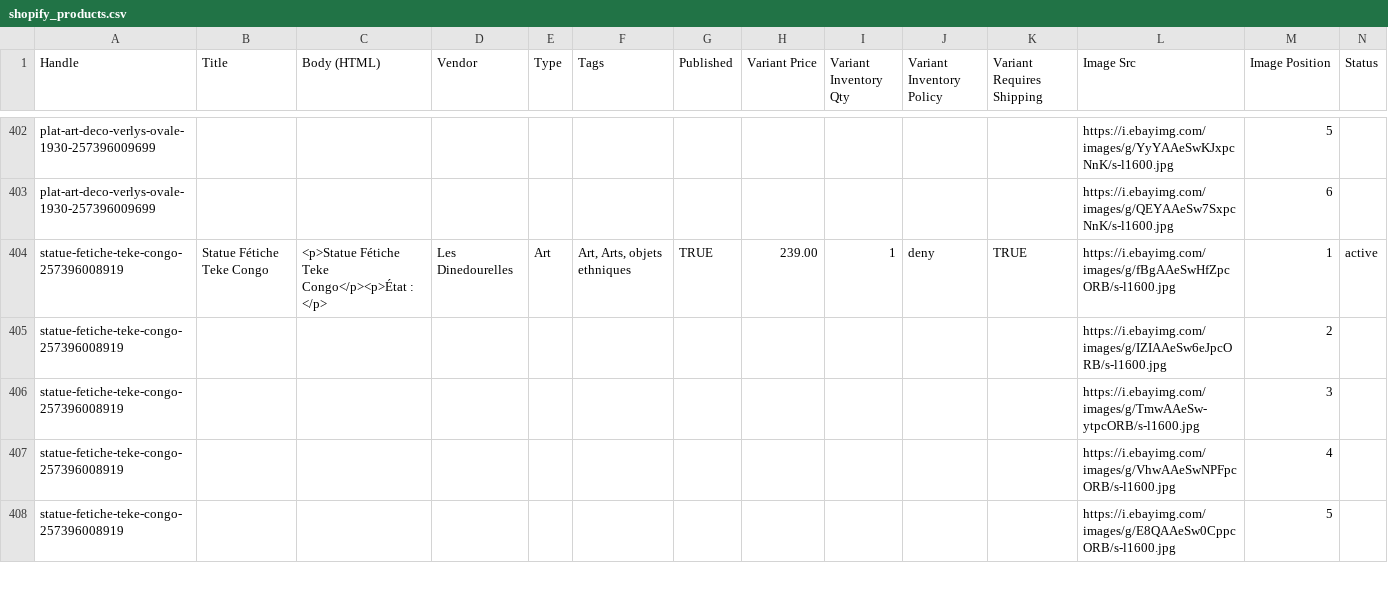
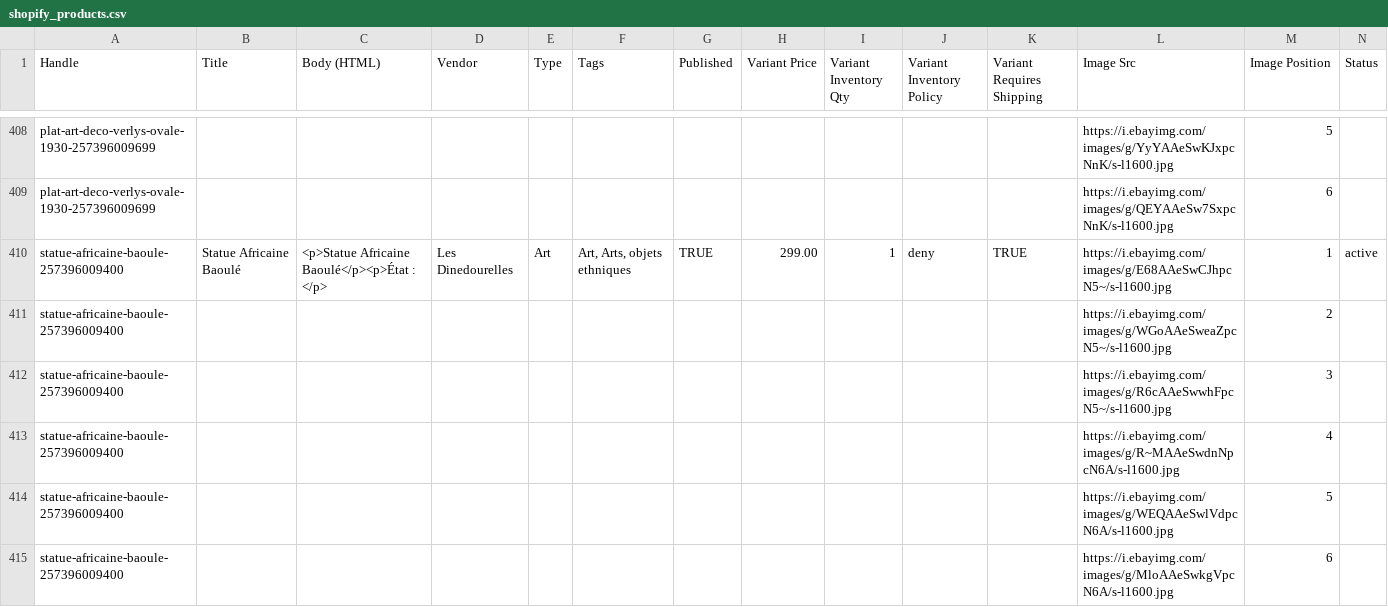
Before and after one commit to rgagrdzcrt/LesDinedourelles, a CSV file: shopify_products.csv, drawn as a sheet; only a part is shown, gaps mark what is left out; the shorter side is filled out with more unchanged rows; the diff covers the shown part only.

```diff
--- a/shopify_products.csv
+++ b/shopify_products.csv
@@ -403 +409,7 @@ plat-art-deco-verlys-ovale-1930-257396009699,,,,,,,,,,,https://i.ebayimg.com/ima
 plat-art-deco-verlys-ovale-1930-257396009699,,,,,,,,,,,https://i.ebayimg.com/images/g/QEYAAeSw7SxpcNnK/s-l1600.jpg,6,
+statue-africaine-baoule-257396009400,Statue Africaine Baoulé,<p>Statue Africaine Baoulé</p><p>État : </p>,Les Dinedourelles,Art,"Art, Arts, objets ethniques",TRUE,299.00,1,deny,TRUE,https://i.ebayimg.com/images/g/E68AAeSwCJhpcN5~/s-l1600.jpg,1,active
+statue-africaine-baoule-257396009400,,,,,,,,,,,https://i.ebayimg.com/images/g/WGoAAeSweaZpcN5~/s-l1600.jpg,2,
+statue-africaine-baoule-257396009400,,,,,,,,,,,https://i.ebayimg.com/images/g/R6cAAeSwwhFpcN5~/s-l1600.jpg,3,
+statue-africaine-baoule-257396009400,,,,,,,,,,,https://i.ebayimg.com/images/g/R~MAAeSwdnNpcN6A/s-l1600.jpg,4,
+statue-africaine-baoule-257396009400,,,,,,,,,,,https://i.ebayimg.com/images/g/WEQAAeSwlVdpcN6A/s-l1600.jpg,5,
+statue-africaine-baoule-257396009400,,,,,,,,,,,https://i.ebayimg.com/images/g/MloAAeSwkgVpcN6A/s-l1600.jpg,6,
```
Also changed, not shown: 17 added rows elsewhere in this file, pinterest.csv, 8 other files.
